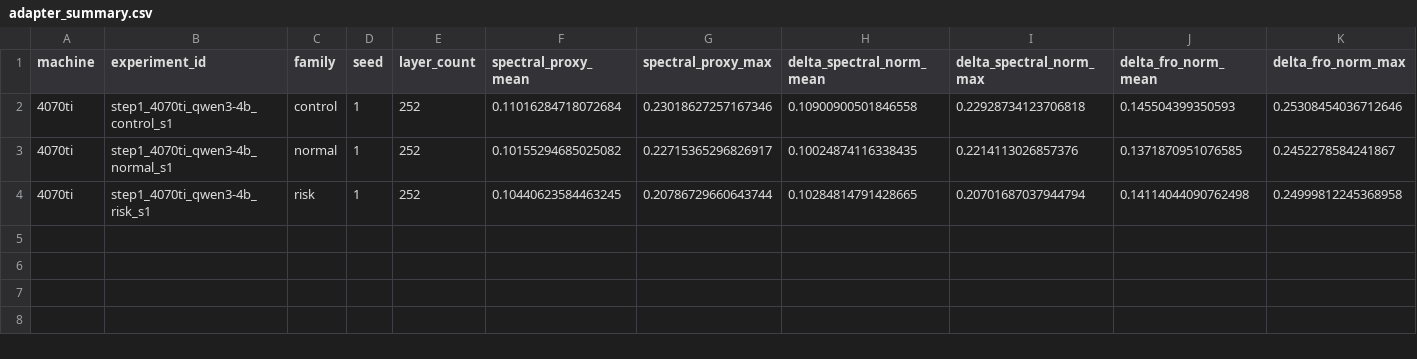
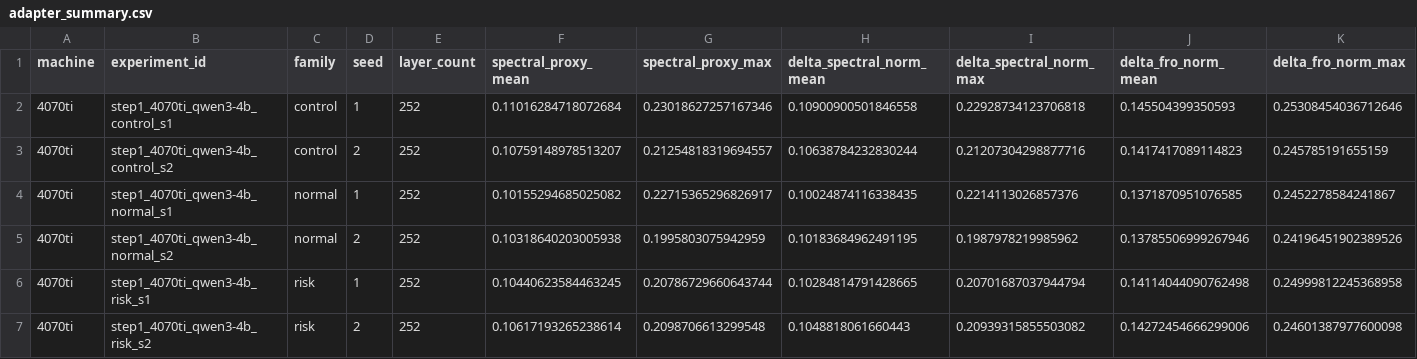
Before and after one commit to 0bCyan/lora-safety-spectral-geometry, a CSV file: experiments/step1_vanilla_baseline/results/summary/adapter_summary.csv, drawn as a sheet; only a part is shown; rows hold the shown columns only; the diff names each change by its address in the sheet, - before the commit and + after, or states it on an @@ line.

```diff
--- a/experiments/step1_vanilla_baseline/results/summary/adapter_summary.csv
+++ b/experiments/step1_vanilla_baseline/results/summary/adapter_summary.csv
+row 3: 4070ti | step1_4070ti_qwen3-4b_control_s2 | control | 2 | 252 | 0.10759148978513207 | 0.21254818319694557 | 0.10638784232830244 | 0.21207304298877716 | 0.1417417089114823 | 0.245785191655159
+row 5: 4070ti | step1_4070ti_qwen3-4b_normal_s2 | normal | 2 | 252 | 0.10318640203005938 | 0.1995803075942959 | 0.10183684962491195 | 0.1987978219985962 | 0.13785506999267946 | 0.24196451902389526
+row 7: 4070ti | step1_4070ti_qwen3-4b_risk_s2 | risk | 2 | 252 | 0.10617193265238614 | 0.2098706613299548 | 0.1048818061660443 | 0.20939315855503082 | 0.14272454666299006 | 0.24601387977600098
```
Also changed, not shown: experiments/step1_vanilla_baseline/results/4070ti/experiment_index.csv, experiments/step1_vanilla_baseline/results/4070ti/local_judge/summary.csv, 13 other files.
